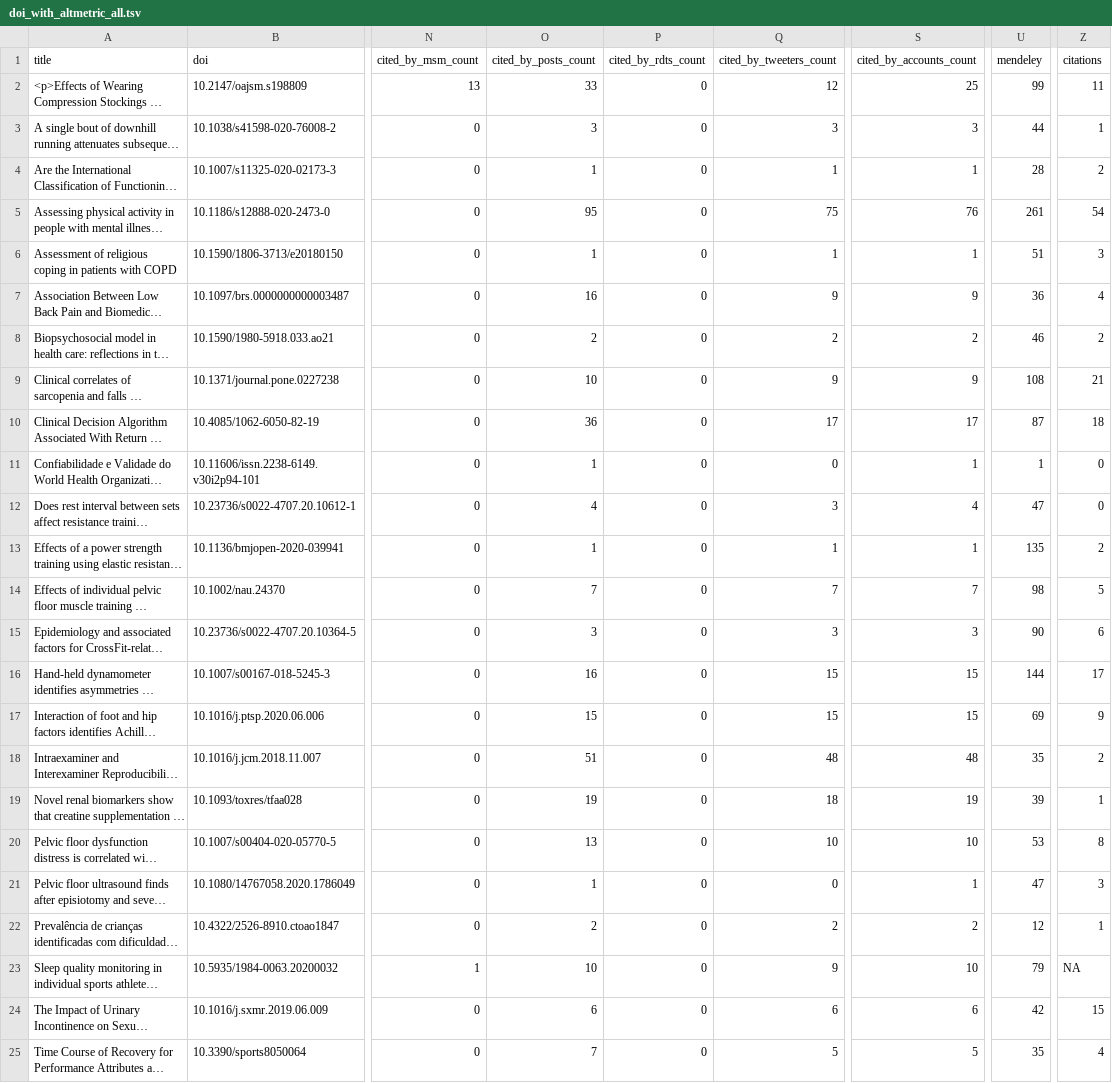
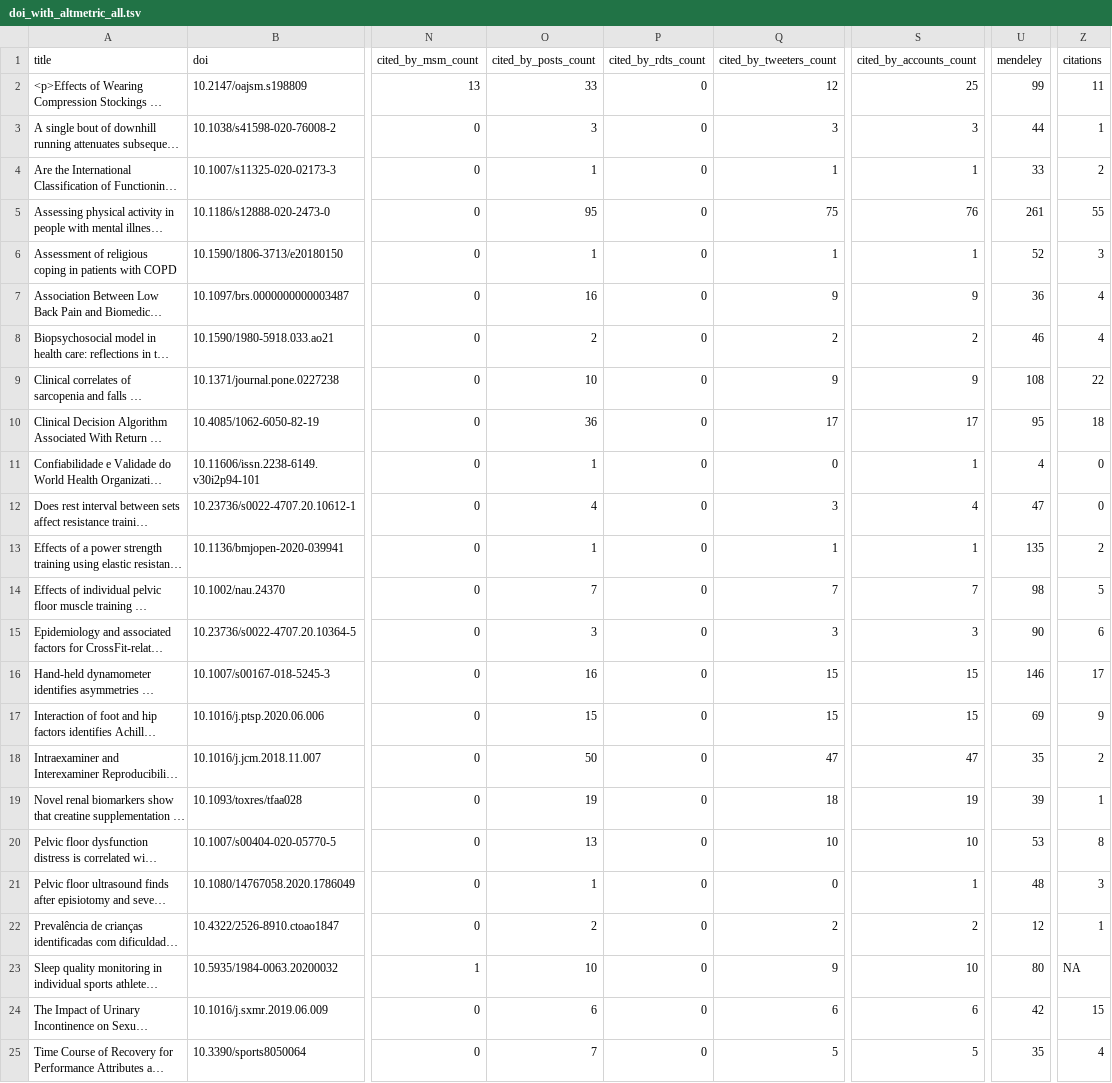
Before and after one commit to ppgfisioufc/PPGFisio_UFC, a TSV file: doi_with_altmetric_all.tsv, drawn as a sheet; only a part is shown, gaps mark what is left out; long unchanged cells end in …; the diff names each change by its address in the sheet, - before the commit and + after, or states it on an @@ line.

```diff
--- a/doi_with_altmetric_all.tsv
+++ b/doi_with_altmetric_all.tsv
-U4 (mendeley): 28
+U4 (mendeley): 33
-Z5 (citations): 54
+Z5 (citations): 55
-U6 (mendeley): 51
+U6 (mendeley): 52
-Z8 (citations): 2
+Z8 (citations): 4
-Z9 (citations): 21
+Z9 (citations): 22
-U10 (mendeley): 87
+U10 (mendeley): 95
-U11 (mendeley): 1
+U11 (mendeley): 4
-U16 (mendeley): 144
+U16 (mendeley): 146
-O18 (cited_by_posts_count): 51
+O18 (cited_by_posts_count): 50
-Q18 (cited_by_tweeters_count): 48
+Q18 (cited_by_tweeters_count): 47
-S18 (cited_by_accounts_count): 48
+S18 (cited_by_accounts_count): 47
-U21 (mendeley): 47
+U21 (mendeley): 48
-U23 (mendeley): 79
+U23 (mendeley): 80
```
Also changed, not shown: doi_all.tsv, doi_without_altmetric_all.tsv, 45 other files.
